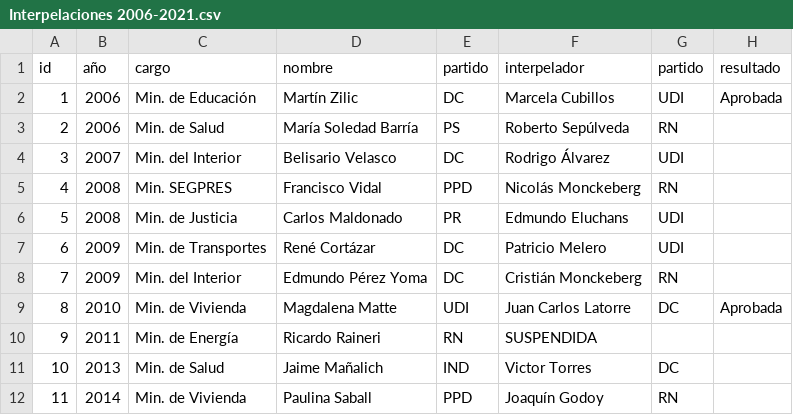
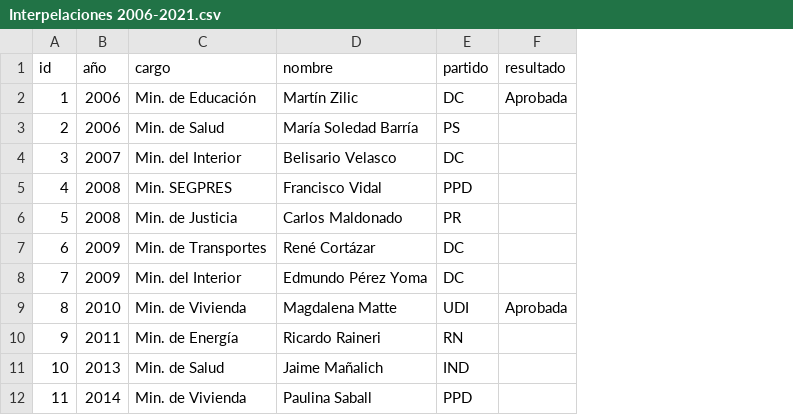
Before and after one commit to tresquintos/candidatos, a CSV file: Interpelaciones 2006-2021.csv, drawn as a sheet; only a part is shown; the diff names each change by its address in the sheet, - before the commit and + after, or states it on an @@ line.

```diff
--- a/Interpelaciones 2006-2021.csv
+++ b/Interpelaciones 2006-2021.csv
-column F (interpelador), rows 2-12: Marcela Cubillos | Roberto Sepúlveda | Rodrigo Álvarez | Nicolás Monckeberg | Edmundo Eluchans | Patricio Melero | Cristián Monckeberg | Juan Carlos Latorre | SUSPENDIDA | Victor Torres | Joaquín Godoy
-column G (partido), rows 2-12: UDI | RN | UDI | RN | UDI | UDI | RN | DC |  | DC | RN
```
Also changed, not shown: Acusaciones Constitucionales 1990-2021.csv.
